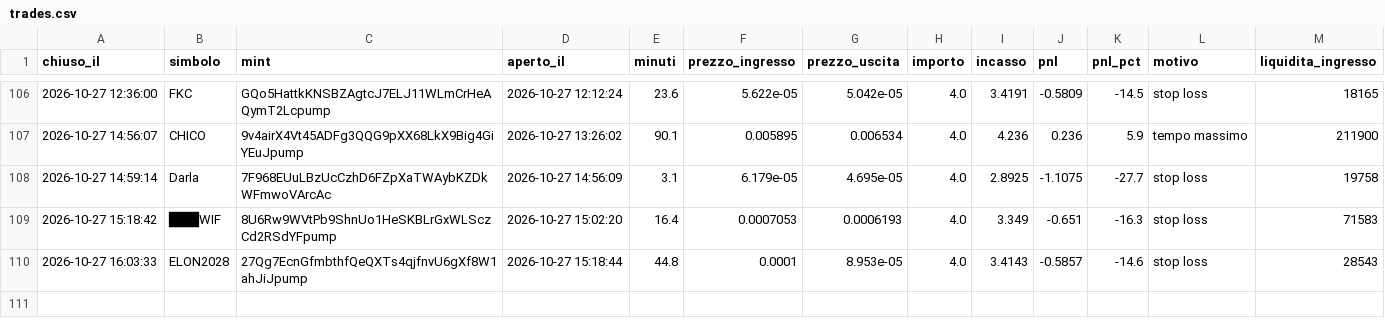
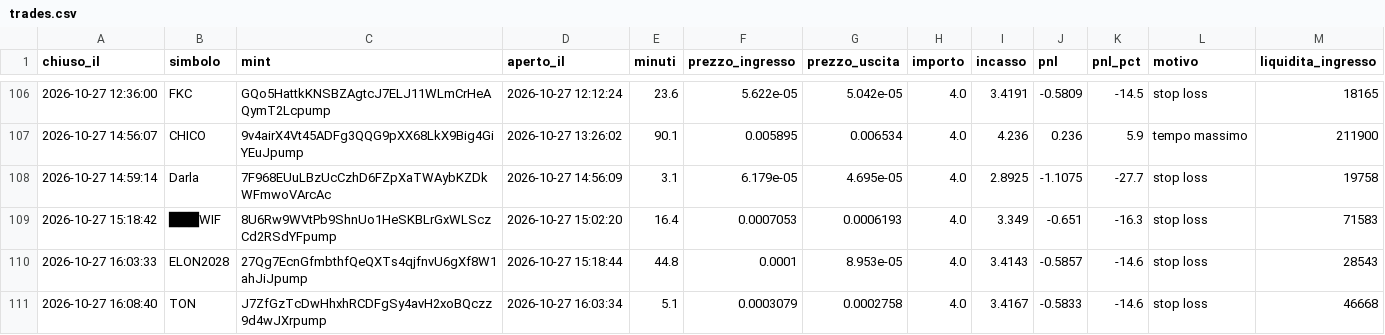
Before and after one commit to rniko1508-ui/Paper-bot, a CSV file: trades.csv, drawn as a sheet; only a part is shown, gaps mark what is left out.

```diff
--- a/trades.csv
+++ b/trades.csv
@@ -110 +110,2 @@ chiuso_il,simbolo,mint,aperto_il,minuti,prezzo_ingresso,prezzo_uscita,importo,in
 2026-10-27 16:03:33,ELON2028,27Qg7EcnGfmbthfQeQXTs4qjfnvU6gXf8W1ahJiJpump,2026-10-27 15:18:44,44.8,0.0001,8.953e-05,4.0,3.4143,-0.5857,-14.6,stop loss,28543
+2026-10-27 16:08:40,TON,J7ZfGzTcDwHhxhRCDFgSy4avH2xoBQczz9d4wJXrpump,2026-10-27 16:03:34,5.1,0.0003079,0.0002758,4.0,3.4167,-0.5833,-14.6,stop loss,46668
```
Also changed, not shown: observations.csv, 2 other files.
